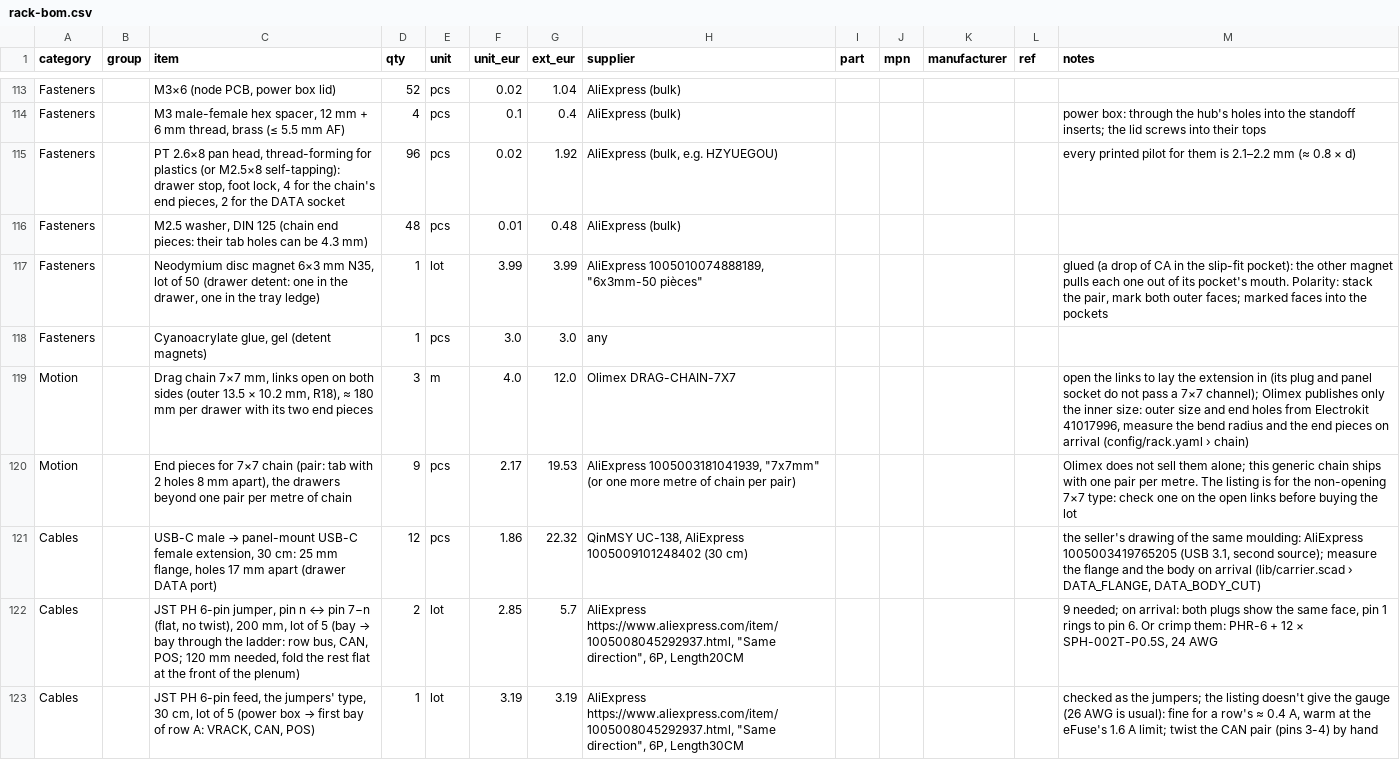
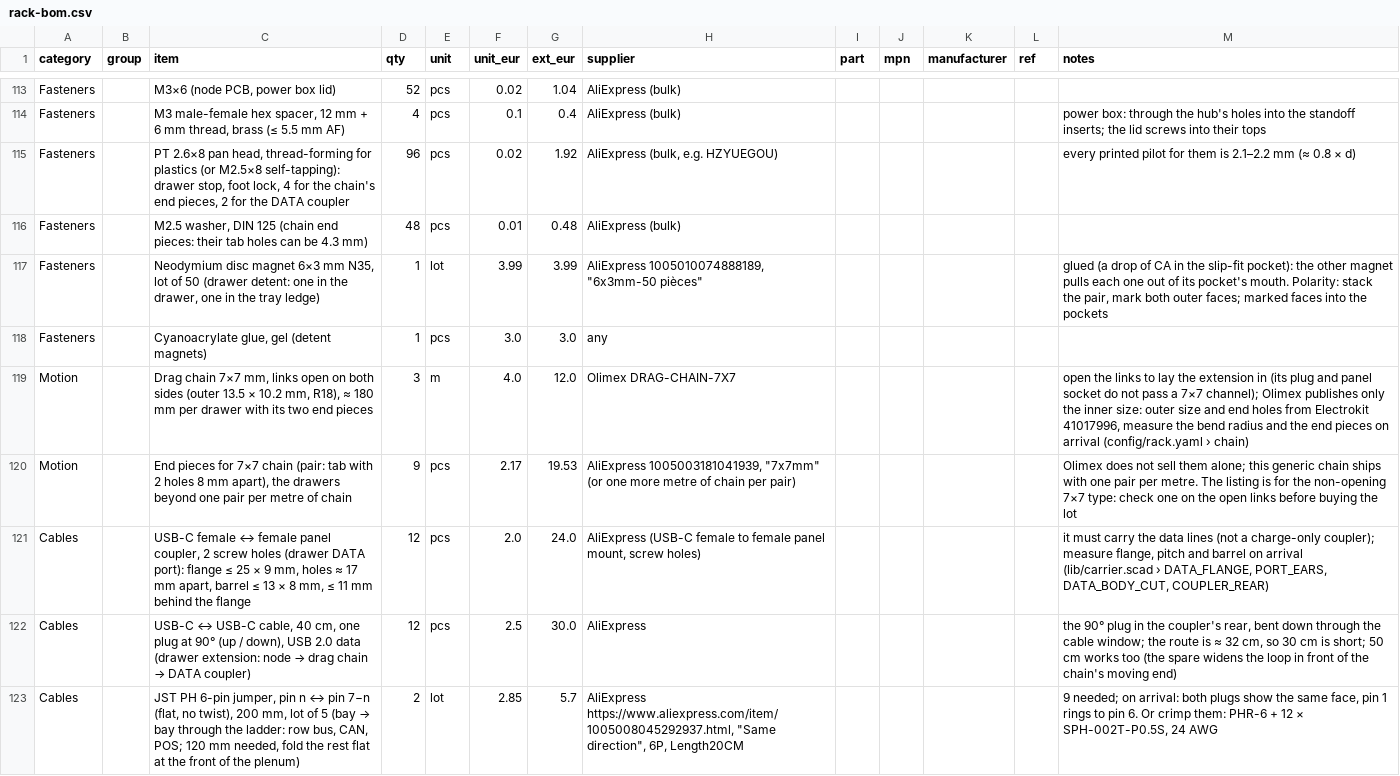
Before and after one commit to kartben/hw-testing-rack, a CSV file: bom/rack-bom.csv, drawn as a sheet; only a part is shown, gaps mark what is left out; the shorter side is filled out with more unchanged rows.

```diff
--- a/bom/rack-bom.csv
+++ b/bom/rack-bom.csv
@@ -114,3 +114,3 @@ Fasteners,,"M3×6 (node PCB, power box lid)",52,pcs,0.02,1.04,AliExpress (bulk),
 Fasteners,,"M3 male-female hex spacer, 12 mm + 6 mm thread, brass (≤ 5.5 mm AF)",4,pcs,0.1,0.4,AliExpress (bulk),,,,,power box: through the hub's holes into the standoff inserts; the lid screws into their tops
-Fasteners,,"PT 2.6×8 pan head, thread-forming for plastics (or M2.5×8 self-tapping): drawer stop, foot lock, 4 for the chain's end pieces, 2 for the DATA socket",96,pcs,0.02,1.92,"AliExpress (bulk, e.g. HZYUEGOU)",,,,,every printed pilot for them is 2.1–2.2 mm (≈ 0.8 × d)
+Fasteners,,"PT 2.6×8 pan head, thread-forming for plastics (or M2.5×8 self-tapping): drawer stop, foot lock, 4 for the chain's end pieces, 2 for the DATA coupler",96,pcs,0.02,1.92,"AliExpress (bulk, e.g. HZYUEGOU)",,,,,every printed pilot for them is 2.1–2.2 mm (≈ 0.8 × d)
 Fasteners,,"M2.5 washer, DIN 125 (chain end pieces: their tab holes can be 4.3 mm)",48,pcs,0.01,0.48,AliExpress (bulk),,,,,
@@ -120,3 +120,4 @@ Motion,,"Drag chain 7×7 mm, links open on both sides (outer 13.5 × 10.2 mm, R1
 Motion,,"End pieces for 7×7 chain (pair: tab with 2 holes 8 mm apart), the drawers beyond one pair per metre of chain",9,pcs,2.17,19.53,"AliExpress 1005003181041939, ""7x7mm"" (or one more metre of chain per pair)",,,,,Olimex does not sell them alone; this generic chain ships with one pair per metre.  The listing is for the non-opening 7×7 type: check one on the open links before buying the lot
-Cables,,"USB-C male → panel-mount USB-C female extension, 30 cm: 25 mm flange, holes 17 mm apart (drawer DATA port)",12,pcs,1.86,22.32,"QinMSY UC-138, AliExpress 1005009101248402 (30 cm)",,,,,"the seller's drawing of the same moulding: AliExpress 1005003419765205 (USB 3.1, second source); measure the flange and the body on arrival (lib/carrier.scad › DATA_FLANGE, DATA_BODY_CUT)"
+Cables,,"USB-C female ↔ female panel coupler, 2 screw holes (drawer DATA port): flange ≤ 25 × 9 mm, holes ≈ 17 mm apart, barrel ≤ 13 × 8 mm, ≤ 11 mm behind the flange",12,pcs,2.0,24.0,"AliExpress (USB-C female to female panel mount, screw holes)",,,,,"it must carry the data lines (not a charge-only coupler); measure flange, pitch and barrel on arrival (lib/carrier.scad › DATA_FLANGE, PORT_EARS, DATA_BODY_CUT, COUPLER_REAR)"
+Cables,,"USB-C ↔ USB-C cable, 40 cm, one plug at 90° (up / down), USB 2.0 data (drawer extension: node → drag chain → DATA coupler)",12,pcs,2.5,30.0,AliExpress,,,,,"the 90° plug in the coupler's rear, bent down through the cable window; the route is ≈ 32 cm, so 30 cm is short; 50 cm works too (the spare widens the loop in front of the chain's moving end)"
 Cables,,"JST PH 6-pin jumper, pin n ↔ pin 7−n (flat, no twist), 200 mm, lot of 5 (bay → bay through the ladder: row bus, CAN, POS; 120 mm needed, fold the rest flat at the front of the plenum)",2,lot,2.85,5.7,"AliExpress https://www.aliexpress.com/item/1005008045292937.html, ""Same direction"", 6P, Length20CM",,,,,"9 needed; on arrival: both plugs show the same face, pin 1 rings to pin 6.  Or crimp them: PHR-6 + 12 × SPH-002T-P0.5S, 24 AWG"
```
Also changed, not shown: 18 other files.
